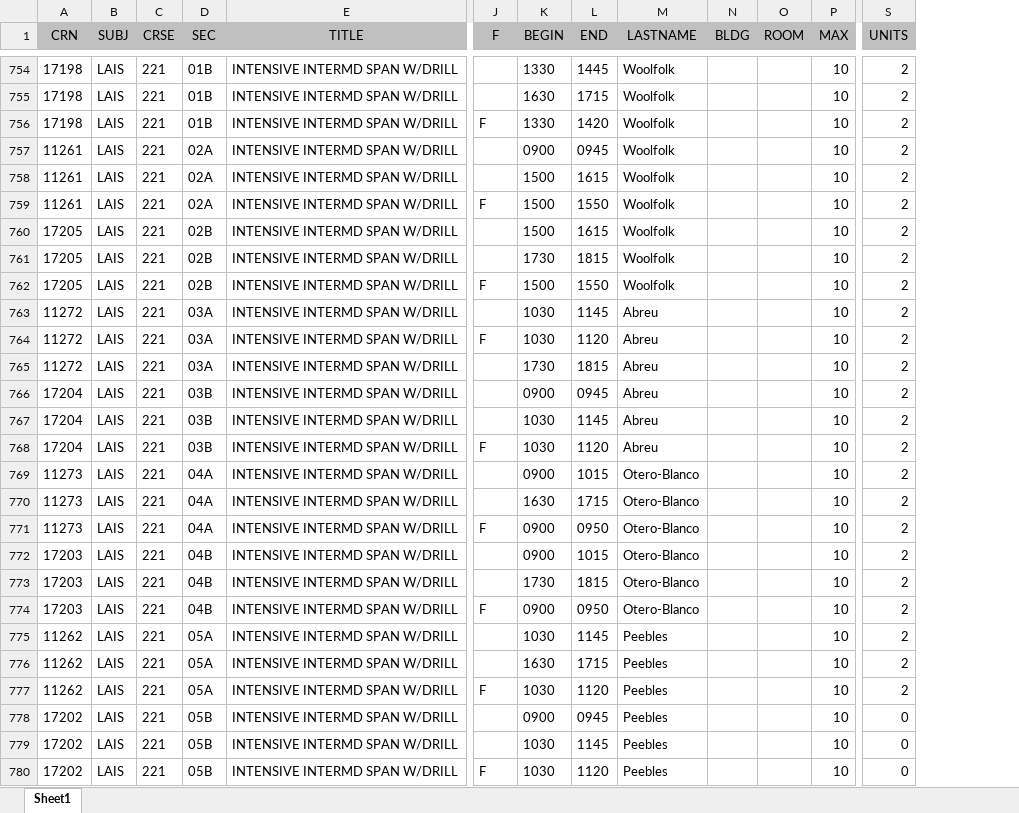
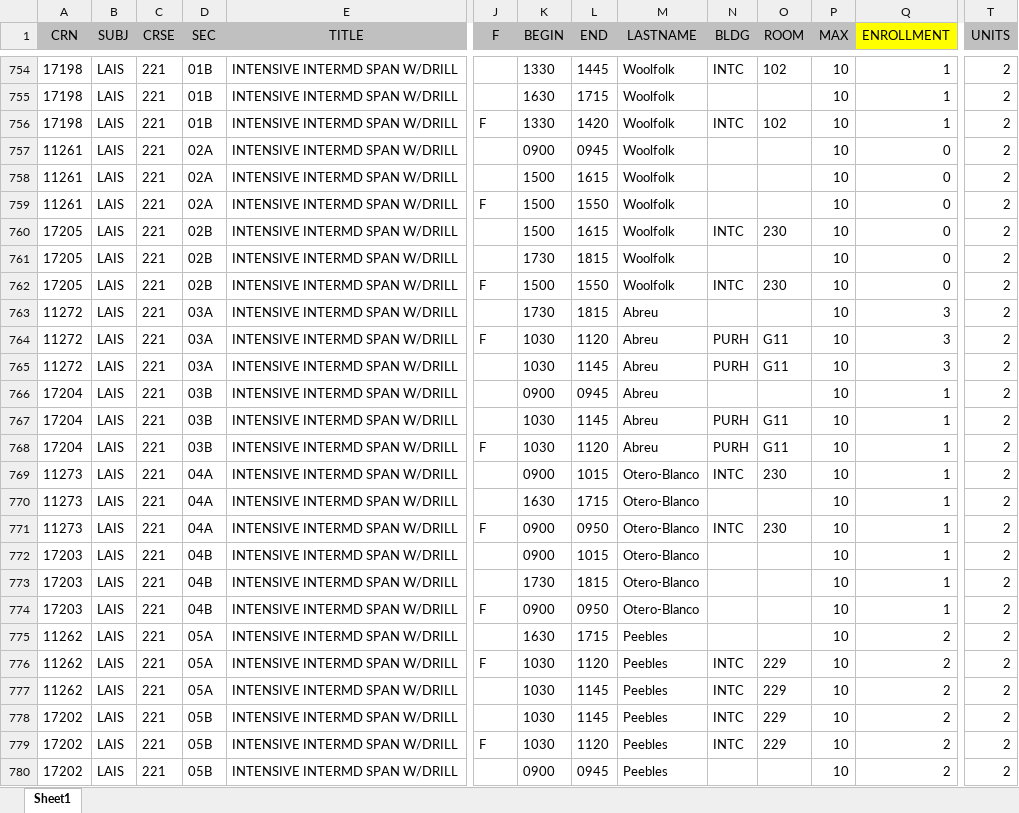
Before and after one commit to MikeDombo/university-schedule-generator, an Excel workbook: importer/Fall_2017.xlsx, sheet Sheet1, drawn as a sheet; only a part is shown, gaps mark what is left out; values as stored, in another font and other column widths than the file's, no borders; removed rows and columns are numbered as before the commit, all else as after; rows hold the shown columns only; the diff covers the shown part only; the diff names each change by its address in the sheet, - before the commit and + after, or states it on an @@ line.

```diff
--- a/importer/Fall_2017.xlsx (sheet Sheet1)
+++ b/importer/Fall_2017.xlsx (sheet Sheet1)
+column Q (ENROLLMENT), rows 754-763: 1 | 1 | 1 | 0 | 0 | 0 | 0 | 0 | 0 | 3; rows 766-779: 1 | 1 | 1 | 1 | 1 | 1 | 1 | 1 | 1 | 2 | 2 | 2 | 2 | 2
-N754 (BLDG): (empty)
+N754 (BLDG): INTC
-O754 (ROOM): (empty)
+O754 (ROOM): 102
-N756 (BLDG): (empty)
+N756 (BLDG): INTC
-O756 (ROOM): (empty)
+O756 (ROOM): 102
-N760 (BLDG): (empty)
+N760 (BLDG): INTC
-O760 (ROOM): (empty)
+O760 (ROOM): 230
-N762 (BLDG): (empty)
+N762 (BLDG): INTC
-O762 (ROOM): (empty)
+O762 (ROOM): 230
-row 763: 11272 | LAIS | 221 | 03A | INTENSIVE INTERMD SPAN W/DRILL |  | 1030 | 1145 | Abreu |  |  | 10 | 2
-row 764: 11272 | LAIS | 221 | 03A | INTENSIVE INTERMD SPAN W/DRILL | F | 1030 | 1120 | Abreu |  |  | 10 | 2
+row 764: 11272 | LAIS | 221 | 03A | INTENSIVE INTERMD SPAN W/DRILL | F | 1030 | 1120 | Abreu | PURH | G11 | 10 | 3 | 2
+row 765: 11272 | LAIS | 221 | 03A | INTENSIVE INTERMD SPAN W/DRILL |  | 1030 | 1145 | Abreu | PURH | G11 | 10 | 3 | 2
-N767:N768 (BLDG): (empty)
+N767:N768 (BLDG): PURH
-O767:O768 (ROOM): (empty)
+O767:O768 (ROOM): G11
-N769 (BLDG): (empty)
+N769 (BLDG): INTC
-O769 (ROOM): (empty)
+O769 (ROOM): 230
-N771 (BLDG): (empty)
+N771 (BLDG): INTC
-O771 (ROOM): (empty)
+O771 (ROOM): 230
-row 775: 11262 | LAIS | 221 | 05A | INTENSIVE INTERMD SPAN W/DRILL |  | 1030 | 1145 | Peebles |  |  | 10 | 2
-N776:N779 (BLDG): (empty)
+N776:N779 (BLDG): INTC
-O776:O779 (ROOM): (empty)
+O776:O779 (ROOM): 229
-A777 (CRN): 17202
+A777 (CRN): 11262
-D777 (SEC): 05B
+D777 (SEC): 05A
-K777 (BEGIN): 0900
+K777 (BEGIN): 1030
-L777 (END): 0945
+L777 (END): 1145
-T777:T779 (UNITS): 0
+T777:T779 (UNITS): 2
+row 780: 17202 | LAIS | 221 | 05B | INTENSIVE INTERMD SPAN W/DRILL |  | 0900 | 0945 | Peebles |  |  | 10 | 2 | 2
```
Also changed, not shown: 13 added rows, 12 removed rows, 1 moved row and 320 edited cells elsewhere in this sheet, 5 other files.
